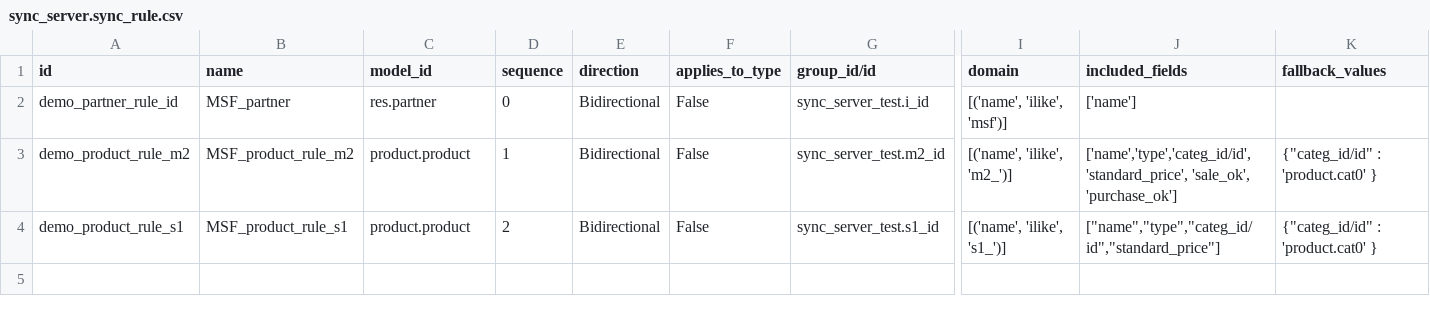
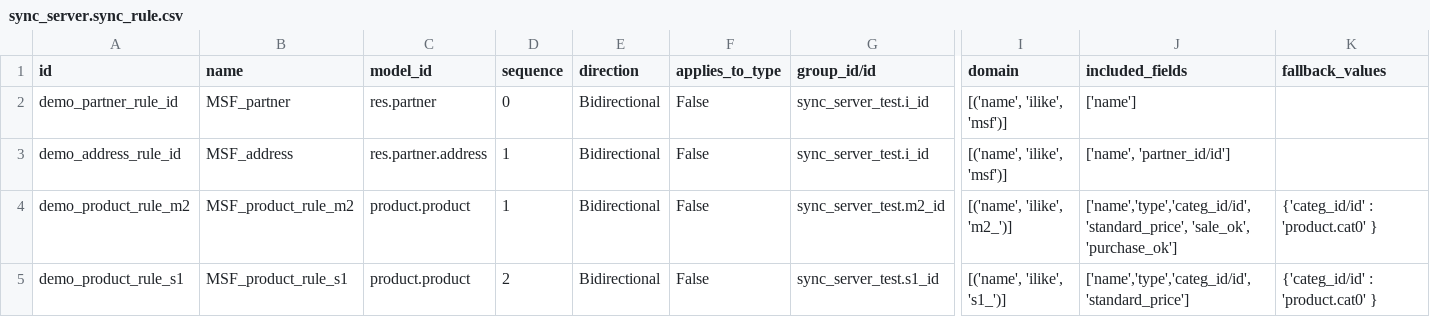
Before and after one commit to Unifield/unifield-server, a CSV file: sync_server_test/sync_server.sync_rule.csv, drawn as a sheet; only a part is shown, gaps mark what is left out; addresses are those after the commit; rows hold the shown columns only; the diff names each change by its address in the sheet, - before the commit and + after, or states it on an @@ line.

```diff
--- a/sync_server_test/sync_server.sync_rule.csv
+++ b/sync_server_test/sync_server.sync_rule.csv
+row 3: demo_address_rule_id | MSF_address | res.partner.address | 1 | Bidirectional | False | sync_server_test.i_id | [('name', 'ilike', 'msf')] | ['name', 'partner_id/id']
-K4:K5 (fallback_values): {"categ_id/id" : 'product.cat0' }
+K4:K5 (fallback_values): {'categ_id/id' : 'product.cat0' }
-J5 (included_fields): ["name","type","categ_id/id","standard_price"]
+J5 (included_fields): ['name','type','categ_id/id','standard_price']
```
Also changed, not shown: sync_server_test/sync_server.message_rule.csv, 17 other files.
